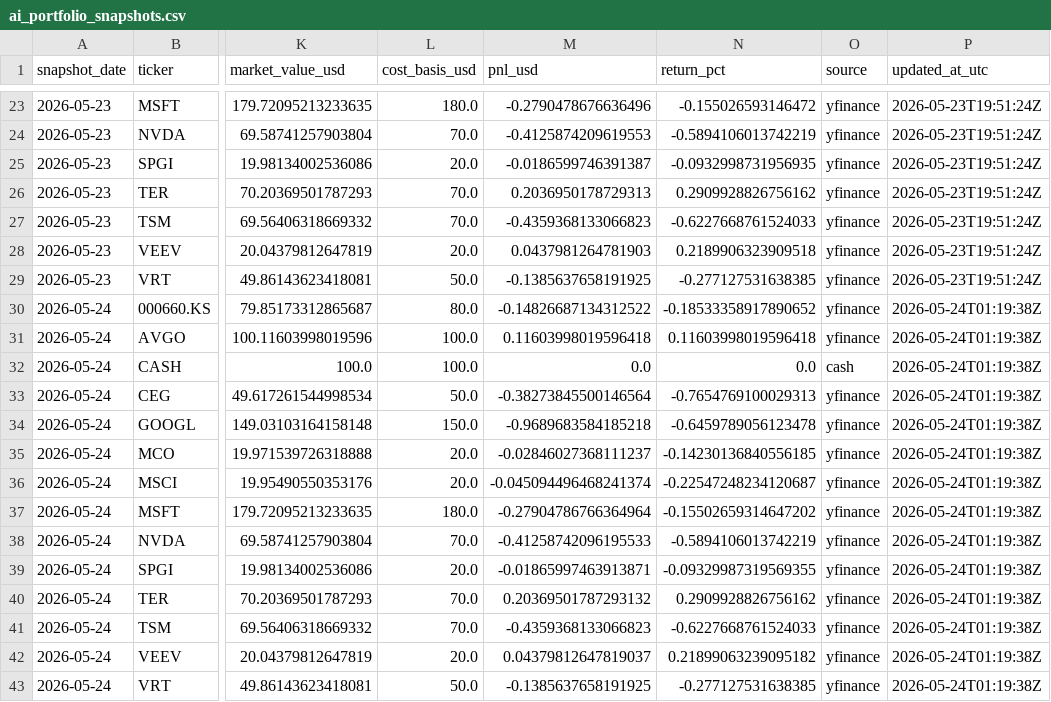
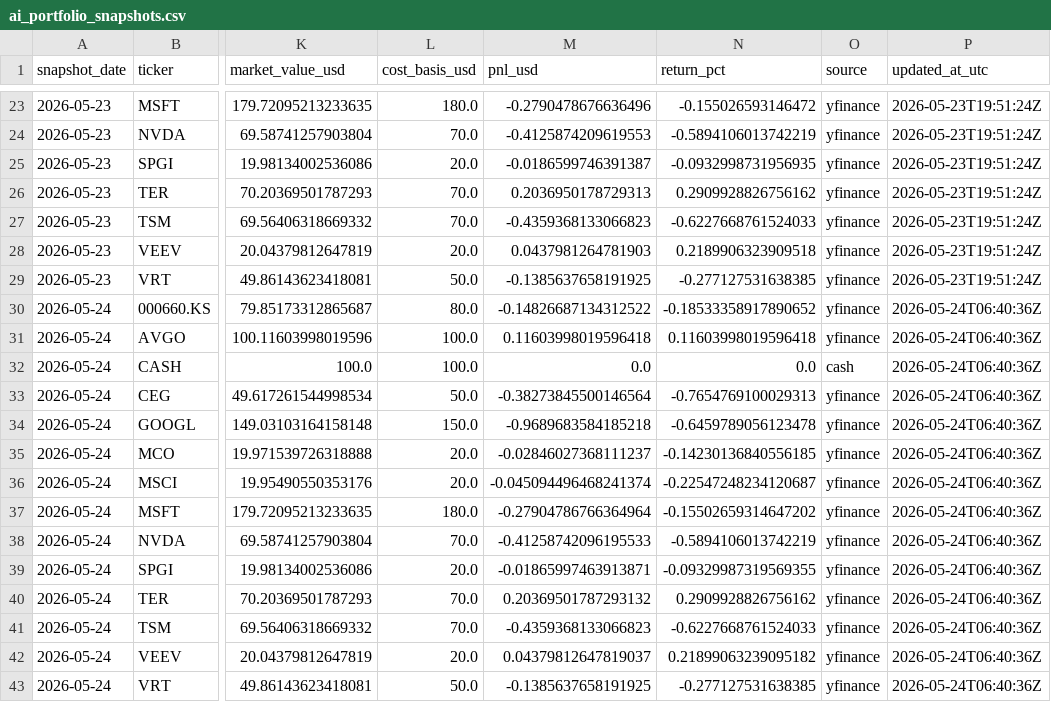
Before and after one commit to linjiw/ai-portfolio-framework, a CSV file: data/portfolio/ai_portfolio_snapshots.csv, drawn as a sheet; only a part is shown, gaps mark what is left out; the diff names each change by its address in the sheet, - before the commit and + after, or states it on an @@ line.

```diff
--- a/data/portfolio/ai_portfolio_snapshots.csv
+++ b/data/portfolio/ai_portfolio_snapshots.csv
-P30:P43 (updated_at_utc): 2026-05-24T01:19:38Z
+P30:P43 (updated_at_utc): 2026-05-24T06:40:36Z
```
Also changed, not shown: data/portfolio/ai_portfolio_summary.csv.
